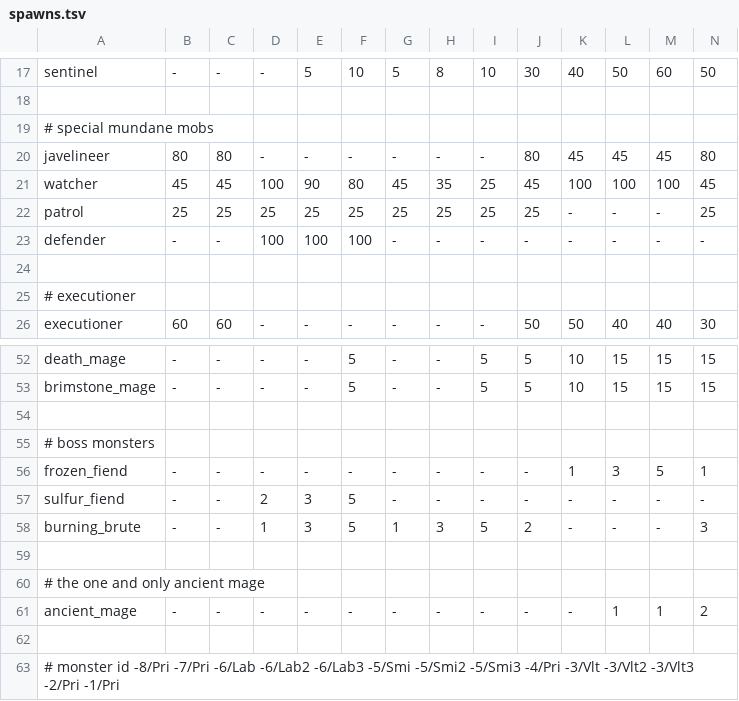
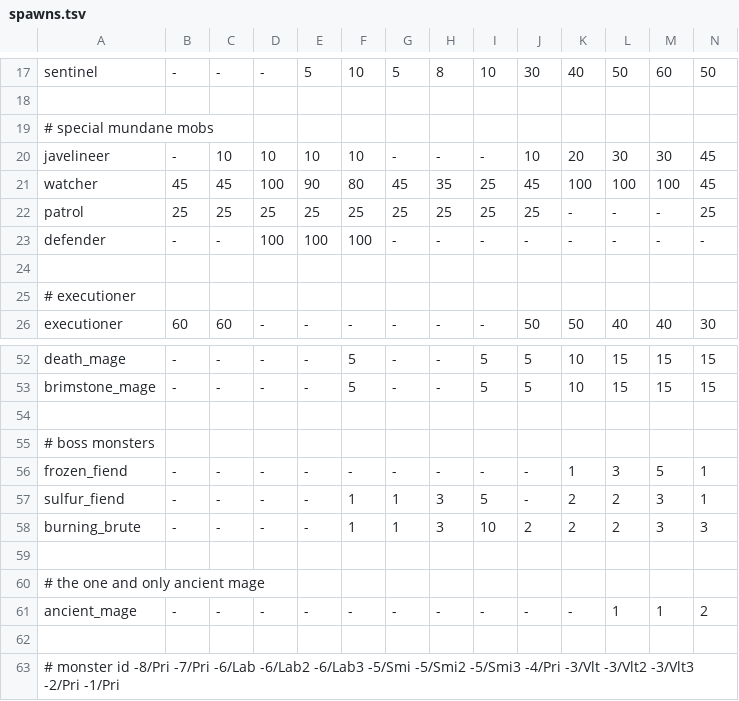
Before and after one commit to kiedtl/roguelike, a TSV file: data/spawns.tsv, drawn as a sheet; only a part is shown, gaps mark what is left out; removed rows and columns are numbered as before the commit, all else as after; rows hold the shown columns only; the diff names each change by its address in the sheet, - before the commit and + after, or states it on an @@ line.

Commit message:
feat: make javelineers rarer; tweak sulfur fiends/burning brute rarity

```diff
--- a/data/spawns.tsv
+++ b/data/spawns.tsv
-row 20: javelineer | 80 | 80 | - | - | - | - | - | - | 80 | 45 | 45 | 45 | 80
+row 20: javelineer | - | 10 | 10 | 10 | 10 | - | - | - | 10 | 20 | 30 | 30 | 45
-D57: 2
+D57: -
-E57:E58: 3
+E57:E58: -
-F57:F58: 5
+F57:F58: 1
-G57: -
+G57: 1
-H57: -
+H57: 3
-I57: -
+I57: 5
-K57:K58: -
+K57:K58: 2
-L57:L58: -
+L57:L58: 2
-M57:M58: -
+M57:M58: 3
-N57: -
+N57: 1
-D58: 1
+D58: -
-I58: 5
+I58: 10
```
